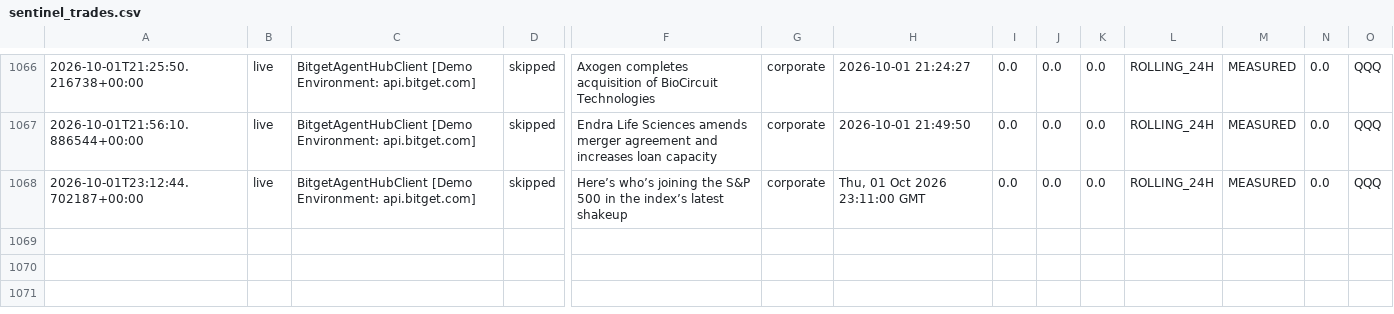
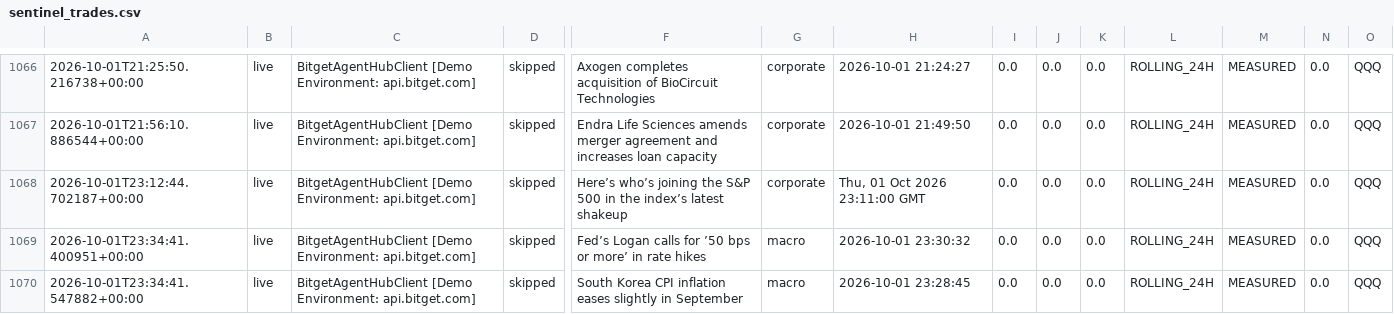
Before and after one commit to 0xSheriff/afterhours-sentinel, a CSV file: logs/sentinel_trades.csv, drawn as a sheet; only a part is shown, gaps mark what is left out; rows hold the shown columns only; the diff names each change by its address in the sheet, - before the commit and + after, or states it on an @@ line.

Commit message:
telemetry: sync live trade records (1059 records)

```diff
--- a/logs/sentinel_trades.csv
+++ b/logs/sentinel_trades.csv
+row 1069: 2026-10-01T23:34:41.400951+00:00 | live | BitgetAgentHubClient [Demo Environment: api.bitget.com] | skipped | Fed’s Logan calls for ’50 bps or more’ in rate hikes | macro | 2026-10-01 23:30:32 | 0.0 | 0.0 | 0.0 | ROLLING_24H | MEASURED | 0.0 | QQQ
+row 1070: 2026-10-01T23:34:41.547882+00:00 | live | BitgetAgentHubClient [Demo Environment: api.bitget.com] | skipped | South Korea CPI inflation eases slightly in September | macro | 2026-10-01 23:28:45 | 0.0 | 0.0 | 0.0 | ROLLING_24H | MEASURED | 0.0 | QQQ
```
Also changed, not shown: 3 other files.
